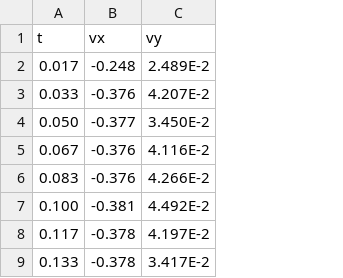
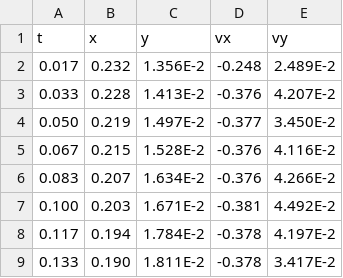
Before and after one commit to tobi-v/uni-physics, a CSV file: python/dda/02_2dstoss/32_02_01_massGreen.csv, drawn as a sheet; only a part is shown; the diff names each change by its address in the sheet, - before the commit and + after, or states it on an @@ line.

```diff
--- a/python/dda/02_2dstoss/32_02_01_massGreen.csv
+++ b/python/dda/02_2dstoss/32_02_01_massGreen.csv
+column B (x), rows 2-9: 0.232 | 0.228 | 0.219 | 0.215 | 0.207 | 0.203 | 0.194 | 0.190
+column C (y), rows 2-9: 1.356E-2 | 1.413E-2 | 1.497E-2 | 1.528E-2 | 1.634E-2 | 1.671E-2 | 1.784E-2 | 1.811E-2
```
Also changed, not shown: python/dda/02_2dstoss/32_02_01_massRed.csv, python/dda/02_2dstoss/32_02_02_massGreen.csv, 15 other files.
